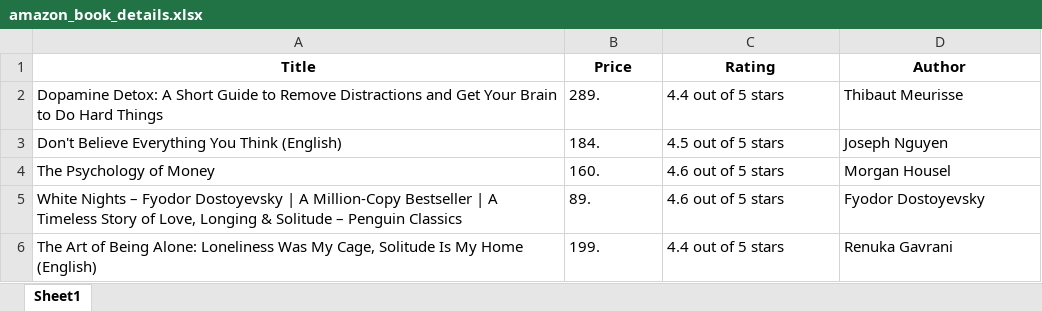
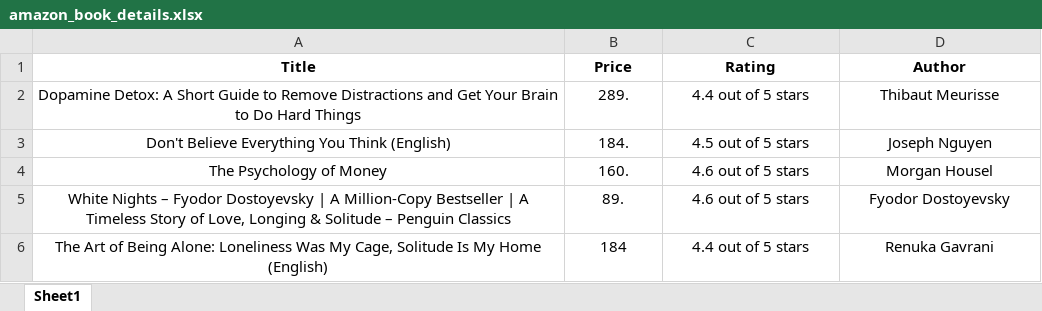
Before and after one commit to samantray-suvam/Web-Scrapping, an Excel workbook: amazon_book_details.xlsx, sheet Sheet1, drawn as a sheet; values as stored, in another font and other column widths than the file's, no borders; the diff names each change by its address in the sheet, - before the commit and + after, or states it on an @@ line.

Commit message:
Can find n number of books in the Amazon book details file, as specified by the user. My 1st Scrapping Project

```diff
--- a/amazon_book_details.xlsx (sheet Sheet1)
+++ b/amazon_book_details.xlsx (sheet Sheet1)
-A2:D6 alignment: left
+A2:D6 alignment: center
-B6 (Price): 199.
+B6 (Price): 184
```
Also changed, not shown: 1 other file.
